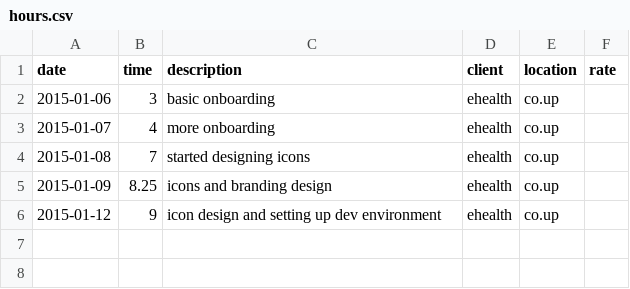
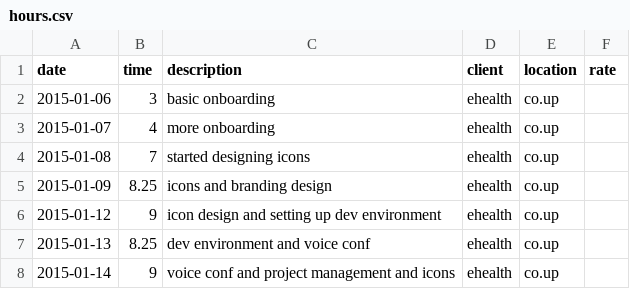
Before and after one commit to bnvk/Conjuror, a CSV file: hours.csv, drawn as a sheet; the diff names each change by its address in the sheet, - before the commit and + after, or states it on an @@ line.

Commit message:
added hours

```diff
--- a/hours.csv
+++ b/hours.csv
+row 7: 2015-01-13 | 8.25 | dev environment and voice conf | ehealth | co.up
+row 8: 2015-01-14 | 9 | voice conf and project management and icons | ehealth | co.up
```
